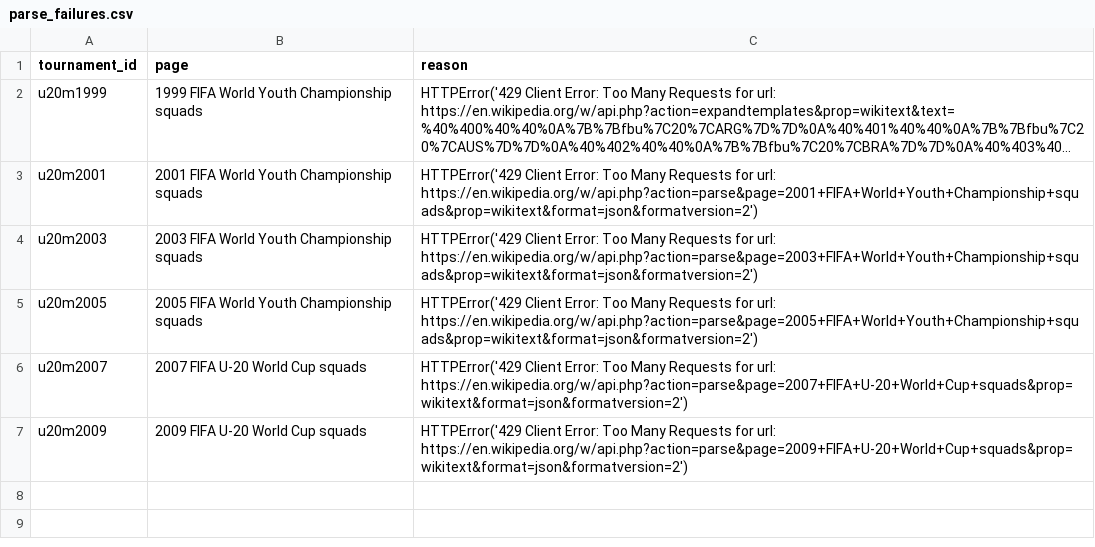
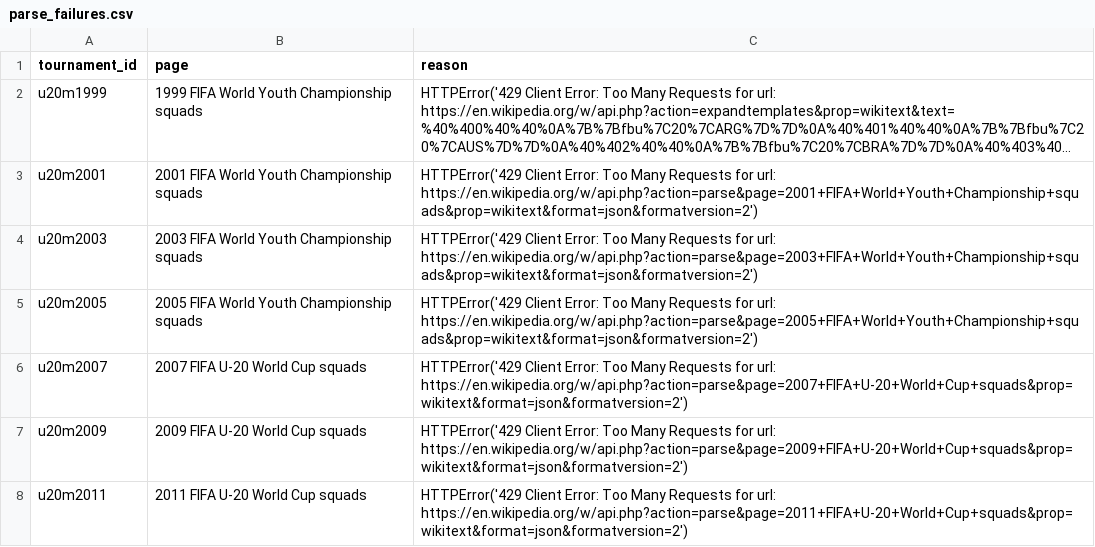
Before and after one commit to sbahamon/seniors-world-cup-comparison, a CSV file: data/parse_failures.csv, drawn as a sheet; long unchanged cells end in ….

```diff
--- a/data/parse_failures.csv
+++ b/data/parse_failures.csv
@@ -7 +7,2 @@ u20m2007,2007 FIFA U-20 World Cup squads,HTTPError('429 Client Error: Too Many R
 u20m2009,2009 FIFA U-20 World Cup squads,HTTPError('429 Client Error: Too Many Requests for url: https://en.wikipedia.org/w/api.php?action=parse&page=2009+FIFA+U-20+World+Cup+squads&prop=wikitext&format=json&formatversion=2')
+u20m2011,2011 FIFA U-20 World Cup squads,HTTPError('429 Client Error: Too Many Requests for url: https://en.wikipedia.org/w/api.php?action=parse&page=2011+FIFA+U-20+World+Cup+squads&prop=wikitext&format=json&formatversion=2')
```
